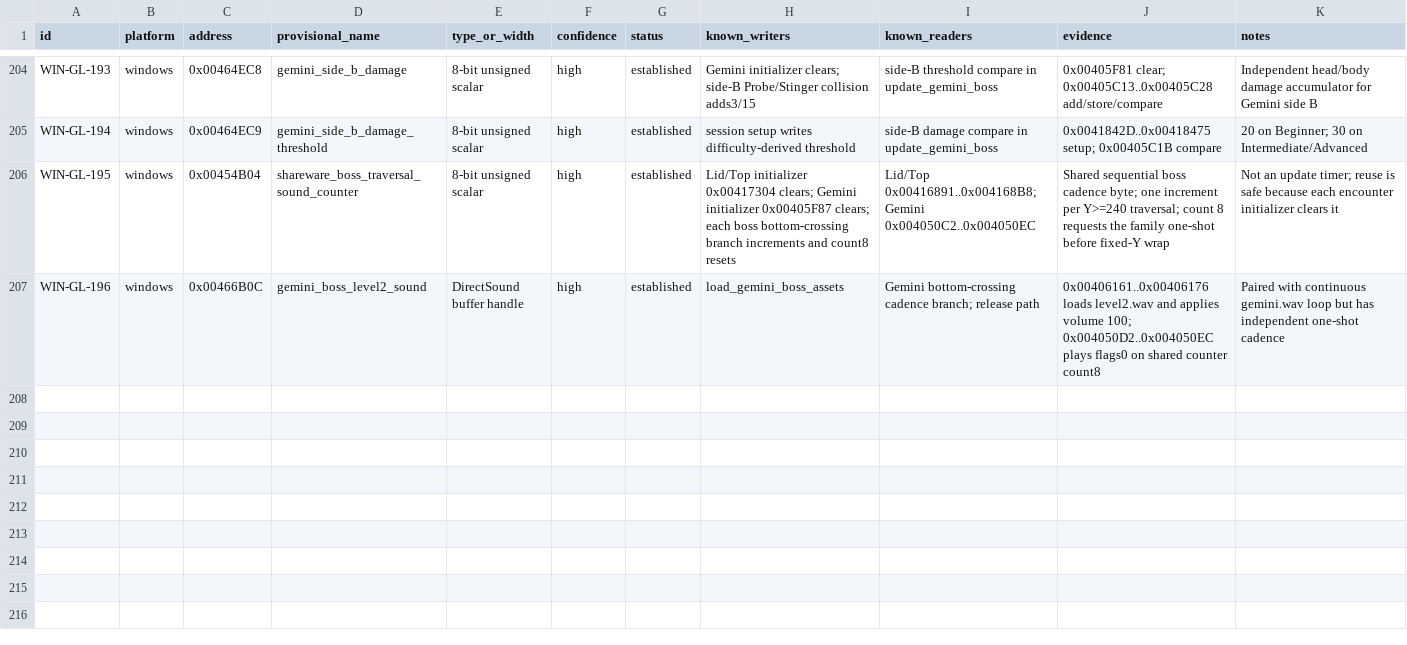
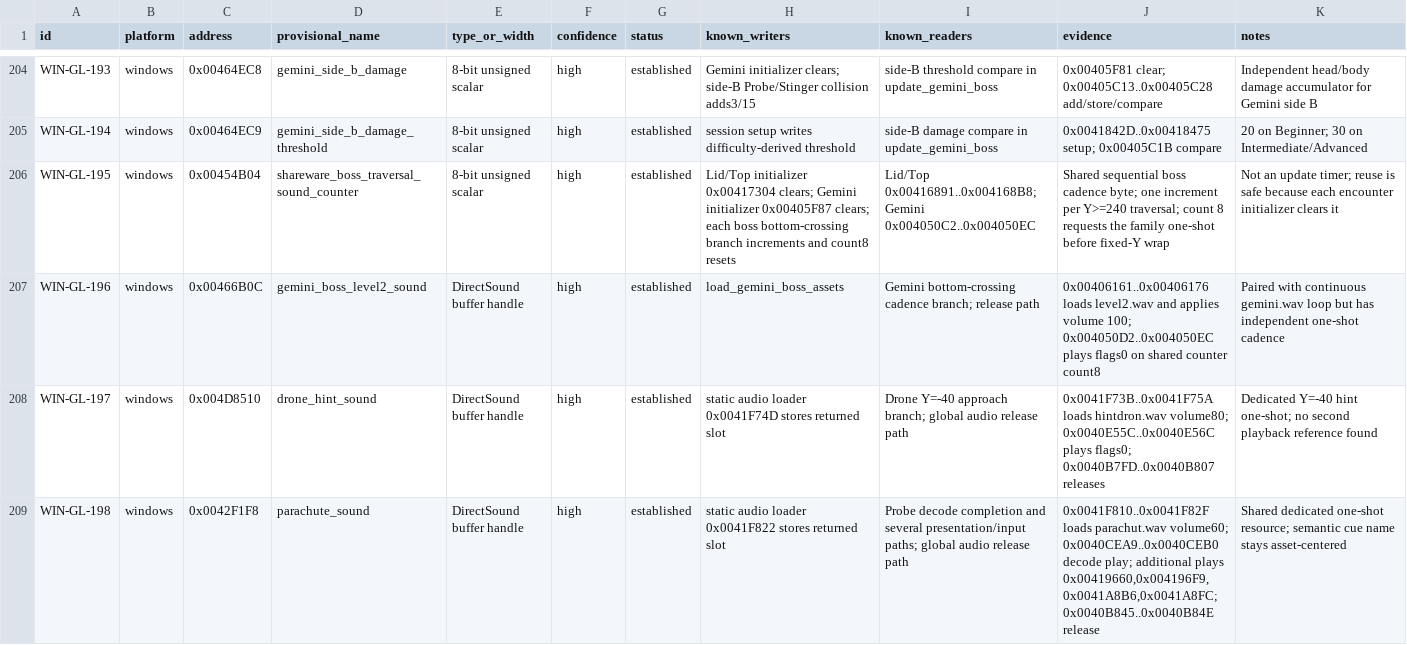
Before and after one commit to adamjvr/Drone, a CSV file: reverse/ledger/globals.csv, drawn as a sheet; only a part is shown, gaps mark what is left out.

```diff
--- a/reverse/ledger/globals.csv
+++ b/reverse/ledger/globals.csv
@@ -207 +207,3 @@ WIN-GL-195,windows,0x00454B04,shareware_boss_traversal_sound_counter,8-bit unsig
 WIN-GL-196,windows,0x00466B0C,gemini_boss_level2_sound,DirectSound buffer handle,high,established,load_gemini_boss_assets,Gemini bottom-crossing cadence branch; release path,"0x00406161..0x00406176 loads level2.wav and applies volume 100; 0x004050D2..0x004050EC plays flags0 on shared counter count8",Paired with continuous gemini.wav loop but has independent one-shot cadence
+WIN-GL-197,windows,0x004D8510,drone_hint_sound,DirectSound buffer handle,high,established,static audio loader 0x0041F74D stores returned slot,Drone Y=-40 approach branch; global audio release path,0x0041F73B..0x0041F75A loads hintdron.wav volume80; 0x0040E55C..0x0040E56C plays flags0; 0x0040B7FD..0x0040B807 releases,Dedicated Y=-40 hint one-shot; no second playback reference found
+WIN-GL-198,windows,0x0042F1F8,parachute_sound,DirectSound buffer handle,high,established,static audio loader 0x0041F822 stores returned slot,Probe decode completion and several presentation/input paths; global audio release path,"0x0041F810..0x0041F82F loads parachut.wav volume60; 0x0040CEA9..0x0040CEB0 decode play; additional plays 0x00419660,0x004196F9,0x0041A8B6,0x0041A8FC; 0x0040B845..0x0040B84E release",Shared dedicated one-shot resource; semantic cue name stays asset-centered
```
Also changed, not shown: reverse/ledger/findings.csv, 16 other files.
